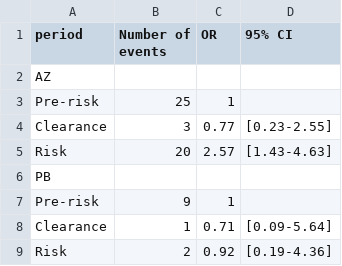
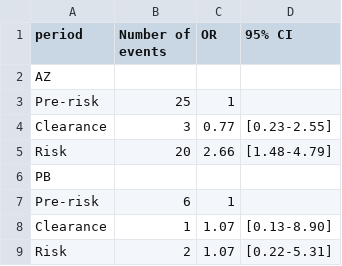
Before and after one commit to EAVE-II/Covid-vaccine-safety-MA, a CSV file: output/pooled_analysis/sccs_cvst.csv, drawn as a sheet.

```diff
--- a/output/pooled_analysis/sccs_cvst.csv
+++ b/output/pooled_analysis/sccs_cvst.csv
@@ -4,6 +4,6 @@
 "Clearance","3","0.77","[0.23-2.55]"
-"Risk","20","2.57","[1.43-4.63]"
+"Risk","20","2.66","[1.48-4.79]"
 "PB","","",""
-"Pre-risk","9","1",""
-"Clearance","1","0.71","[0.09-5.64]"
-"Risk","2","0.92","[0.19-4.36]"
+"Pre-risk","6","1",""
+"Clearance","1","1.07","[0.13-8.90]"
+"Risk","2","1.07","[0.22-5.31]"
```
Also changed, not shown: 1 other file.
